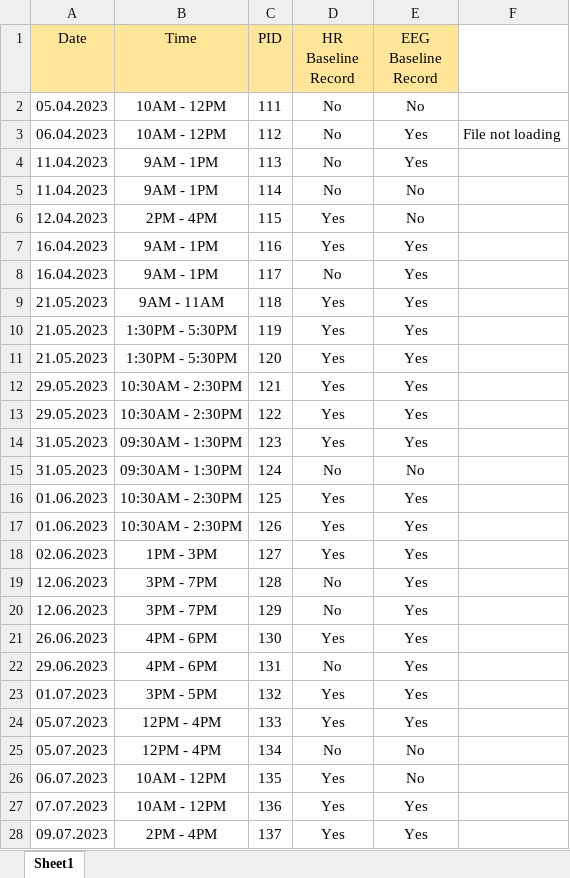
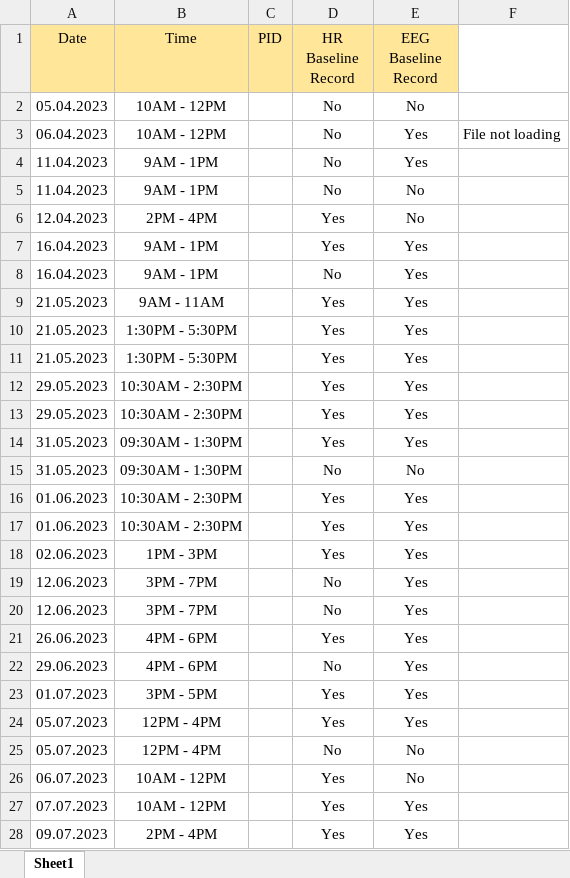
Before and after one commit to ABCD-Fraser/example_code, an Excel workbook: EX3_ECG_samples/blink_record_align.xlsx, sheet Sheet1, drawn as a sheet; only a part is shown; values as stored, in another font and other column widths than the file's, no borders; conditional formats not drawn; the diff covers the shown part only; the diff names each change by its address in the sheet, - before the commit and + after, or states it on an @@ line.

```diff
--- a/EX3_ECG_samples/blink_record_align.xlsx (sheet Sheet1)
+++ b/EX3_ECG_samples/blink_record_align.xlsx (sheet Sheet1)
-C2 (PID): 111
+C2 (PID): (empty)
-C3 (PID): 112
+C3 (PID): (empty)
-C4 (PID): 113
+C4 (PID): (empty)
-C5 (PID): 114
+C5 (PID): (empty)
-C6 (PID): 115
+C6 (PID): (empty)
-C7 (PID): 116
+C7 (PID): (empty)
-C8 (PID): 117
+C8 (PID): (empty)
-C9 (PID): 118
+C9 (PID): (empty)
-C10 (PID): 119
+C10 (PID): (empty)
-C11 (PID): 120
+C11 (PID): (empty)
-C12 (PID): 121
+C12 (PID): (empty)
-C13 (PID): 122
+C13 (PID): (empty)
-C14 (PID): 123
+C14 (PID): (empty)
-C15 (PID): 124
+C15 (PID): (empty)
-C16 (PID): 125
+C16 (PID): (empty)
-C17 (PID): 126
+C17 (PID): (empty)
-C18 (PID): 127
+C18 (PID): (empty)
-C19 (PID): 128
+C19 (PID): (empty)
-C20 (PID): 129
+C20 (PID): (empty)
-C21 (PID): 130
+C21 (PID): (empty)
-C22 (PID): 131
+C22 (PID): (empty)
-C23 (PID): 132
+C23 (PID): (empty)
-C24 (PID): 133
+C24 (PID): (empty)
-C25 (PID): 134
+C25 (PID): (empty)
-C26 (PID): 135
+C26 (PID): (empty)
-C27 (PID): 136
+C27 (PID): (empty)
-C28 (PID): 137
+C28 (PID): (empty)
```
Also changed, not shown: 53 edited cells elsewhere in this sheet, EX3_ECG_samples/outputs/adult_blink_record_align.xlsx, 6 other files.
